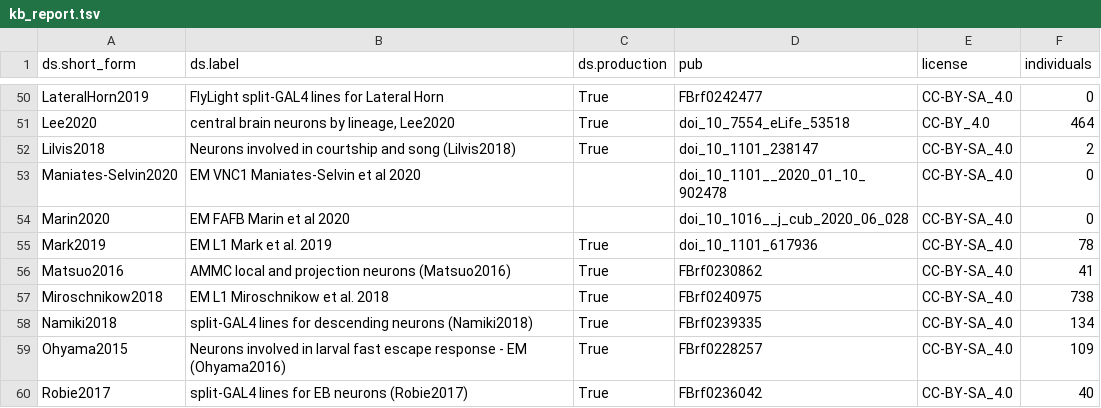
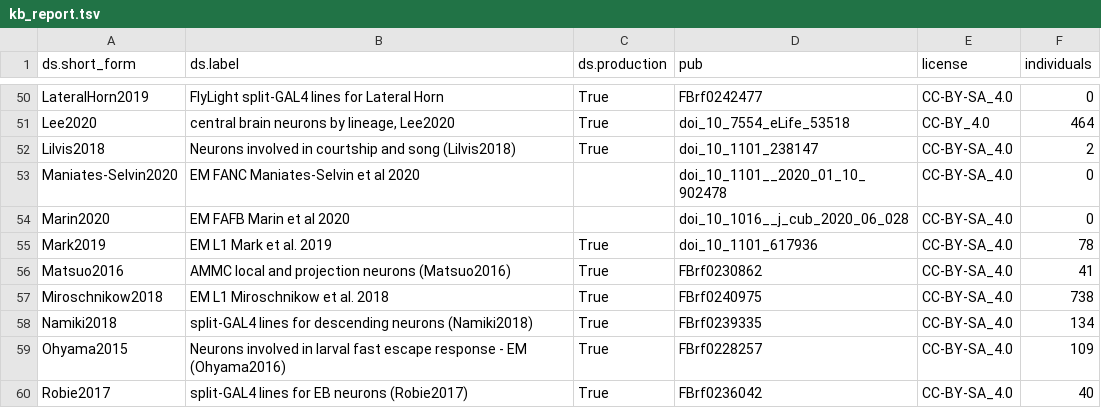
Before and after one commit to VirtualFlyBrain/VFB_reporting_results, a TSV file: kb_report.tsv, drawn as a sheet; only a part is shown, gaps mark what is left out.

```diff
--- a/kb_report.tsv
+++ b/kb_report.tsv
@@ -52,3 +52,3 @@ Lee2020	central brain neurons by lineage, Lee2020	True	doi_10_7554_eLife_53518	C
 Lilvis2018	Neurons involved in courtship and song (Lilvis2018)	True	doi_10_1101_238147	CC-BY-SA_4.0	2
-Maniates-Selvin2020	EM VNC1 Maniates-Selvin et al 2020		doi_10_1101__2020_01_10_902478	CC-BY-SA_4.0	0
+Maniates-Selvin2020	EM FANC Maniates-Selvin et al 2020		doi_10_1101__2020_01_10_902478	CC-BY-SA_4.0	0
 Marin2020	EM FAFB Marin et al 2020		doi_10_1016__j_cub_2020_06_028	CC-BY-SA_4.0	0
```
Also changed, not shown: FAFB_comparison.tsv.
